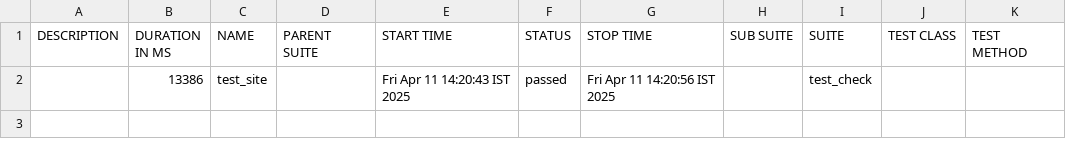
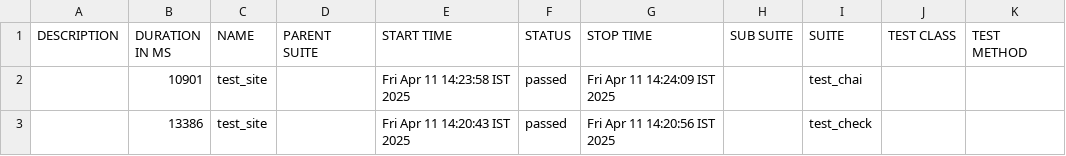
Before and after one commit to chethan-ampsys/allure-reports, a CSV file: docs/data/suites.csv, drawn as a sheet.

```diff
--- a/docs/data/suites.csv
+++ b/docs/data/suites.csv
@@ -1,2 +1,3 @@
 "DESCRIPTION","DURATION IN MS","NAME","PARENT SUITE","START TIME","STATUS","STOP TIME","SUB SUITE","SUITE","TEST CLASS","TEST METHOD"
+"","10901","test_site","","Fri Apr 11 14:23:58 IST 2025","passed","Fri Apr 11 14:24:09 IST 2025","","test_chai","",""
 "","13386","test_site","","Fri Apr 11 14:20:43 IST 2025","passed","Fri Apr 11 14:20:56 IST 2025","","test_check","",""
```
Also changed, not shown: 28 other files.
